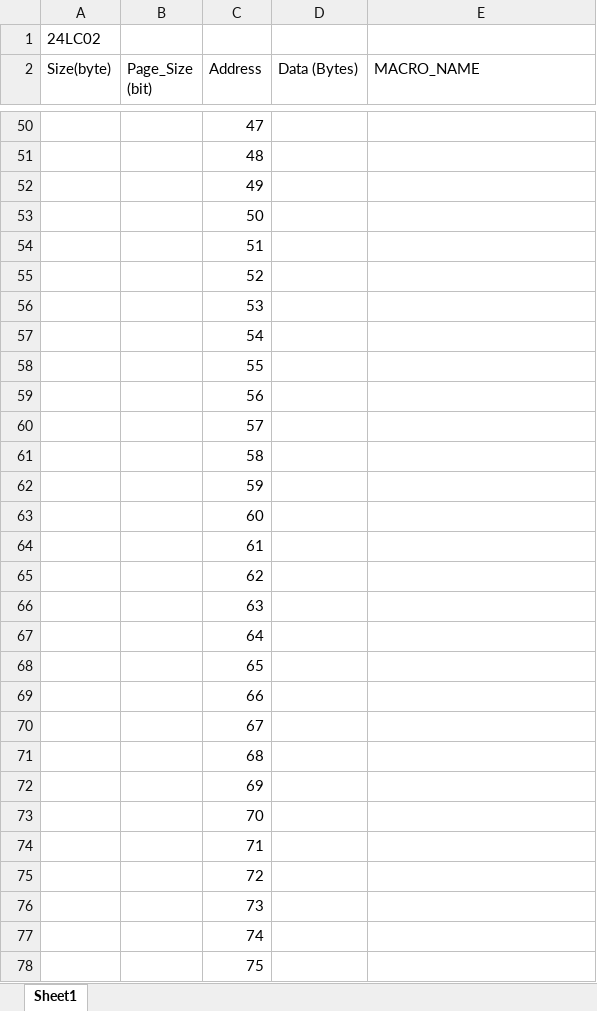
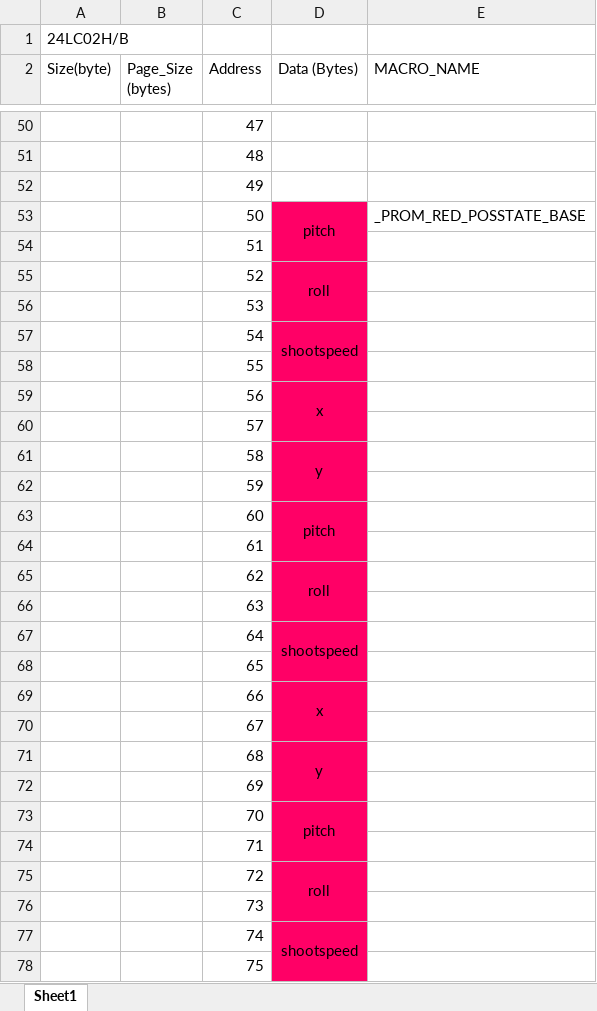
Before and after one commit to onedino/mb2017, an Excel workbook: drivers/eeprom/EEPROM format.xlsx, sheet Sheet1, drawn as a sheet; only a part is shown, gaps mark what is left out; values as stored, in another font and other column widths than the file's, no borders; the diff covers the shown part only; the diff names each change by its address in the sheet, - before the commit and + after, or states it on an @@ line.

Commit message:
Added EEPROM but auto mode messed up rip

```diff
--- a/drivers/eeprom/EEPROM format.xlsx (sheet Sheet1)
+++ b/drivers/eeprom/EEPROM format.xlsx (sheet Sheet1)
-A1 (Size(byte)): 24LC02
+A1 (Size(byte)): 24LC02H/B
-B2: Page_Size (bit)
+B2: Page_Size (bytes)
-D53 (Data (Bytes)): (empty)
+D53 (Data (Bytes)): pitch
-D53:D78 fill: none
+D53:D78 fill: #FF0066
+D53:D54 merged
-E53 (MACRO_NAME): (empty)
+E53 (MACRO_NAME): _PROM_RED_POSSTATE_BASE
-D55 (Data (Bytes)): (empty)
+D55 (Data (Bytes)): roll
+D55:D56 merged
-D57 (Data (Bytes)): (empty)
+D57 (Data (Bytes)): shootspeed
+D57:D58 merged
-D59 (Data (Bytes)): (empty)
+D59 (Data (Bytes)): x
+D59:D60 merged
-D61 (Data (Bytes)): (empty)
+D61 (Data (Bytes)): y
+D61:D62 merged
-D63 (Data (Bytes)): (empty)
+D63 (Data (Bytes)): pitch
+D63:D64 merged
-D65 (Data (Bytes)): (empty)
+D65 (Data (Bytes)): roll
+D65:D66 merged
-D67 (Data (Bytes)): (empty)
+D67 (Data (Bytes)): shootspeed
+D67:D68 merged
-D69 (Data (Bytes)): (empty)
+D69 (Data (Bytes)): x
+D69:D70 merged
-D71 (Data (Bytes)): (empty)
+D71 (Data (Bytes)): y
+D71:D72 merged
-D73 (Data (Bytes)): (empty)
+D73 (Data (Bytes)): pitch
+D73:D74 merged
-D75 (Data (Bytes)): (empty)
+D75 (Data (Bytes)): roll
+D75:D76 merged
-D77 (Data (Bytes)): (empty)
+D77 (Data (Bytes)): shootspeed
+D77:D78 merged
```
Also changed, not shown: 89 edited cells, cell formats and merged cells elsewhere in this sheet, 10 other files.
